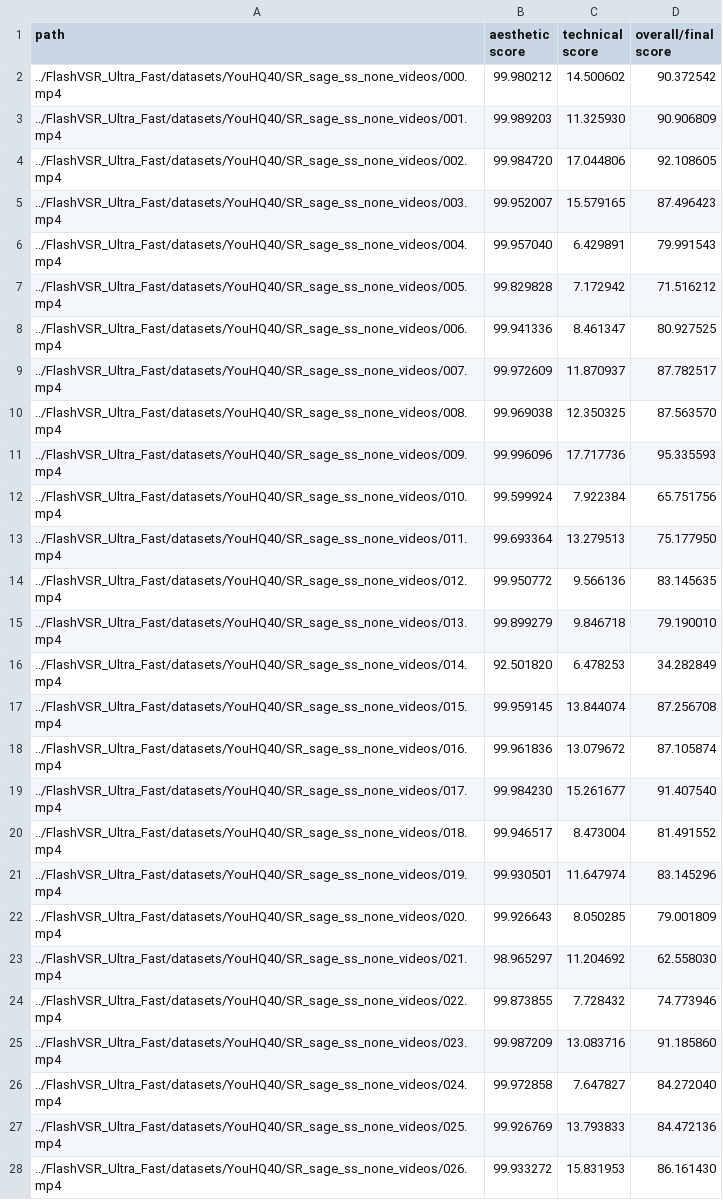
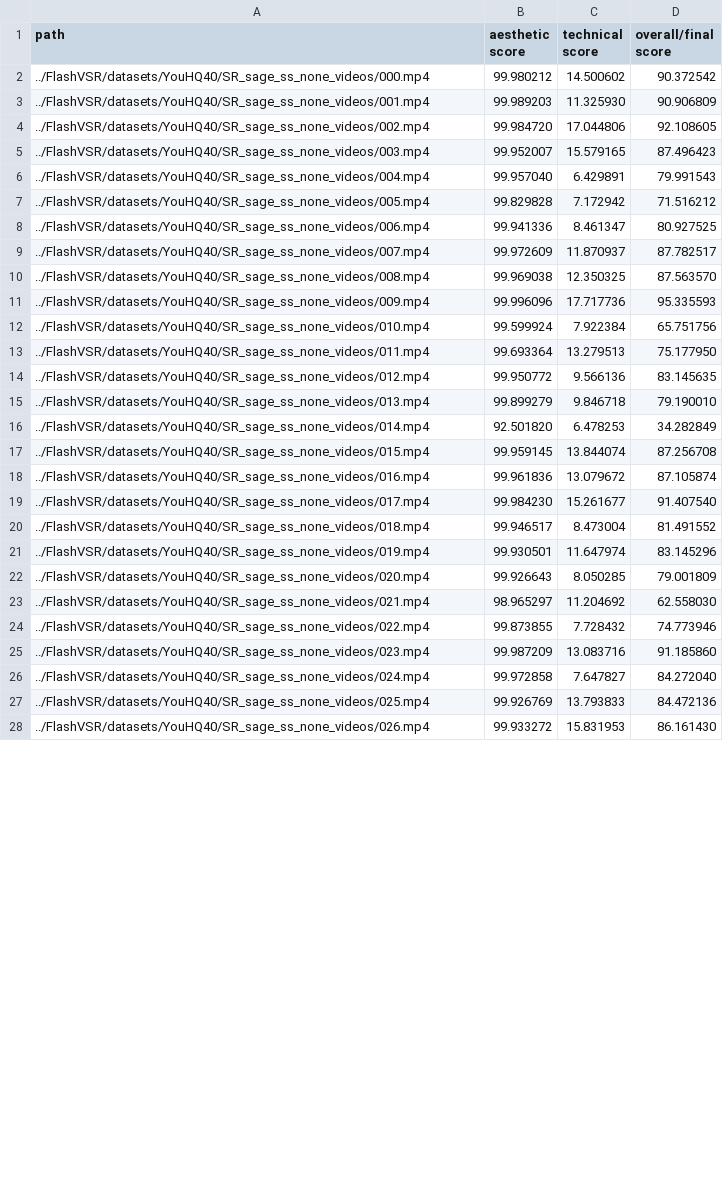
Before and after one commit to danmac423/FlashVSR, a CSV file: benchmarks/quality/results/YouHQ40/SR_sage_ss_none_dover.csv, drawn as a sheet; only a part is shown; the diff covers the shown part only.

```diff
--- a/benchmarks/quality/results/YouHQ40/SR_sage_ss_none_dover.csv
+++ b/benchmarks/quality/results/YouHQ40/SR_sage_ss_none_dover.csv
@@ -1,28 +1,28 @@
 path, aesthetic score, technical score, overall/final score
-../FlashVSR_Ultra_Fast/datasets/YouHQ40/SR_sage_ss_none_videos/000.mp4, 99.980212, 14.500602,90.372542
-../FlashVSR_Ultra_Fast/datasets/YouHQ40/SR_sage_ss_none_videos/001.mp4, 99.989203, 11.325930,90.906809
-../FlashVSR_Ultra_Fast/datasets/YouHQ40/SR_sage_ss_none_videos/002.mp4, 99.984720, 17.044806,92.108605
-../FlashVSR_Ultra_Fast/datasets/YouHQ40/SR_sage_ss_none_videos/003.mp4, 99.952007, 15.579165,87.496423
-../FlashVSR_Ultra_Fast/datasets/YouHQ40/SR_sage_ss_none_videos/004.mp4, 99.957040, 6.429891,79.991543
-../FlashVSR_Ultra_Fast/datasets/YouHQ40/SR_sage_ss_none_videos/005.mp4, 99.829828, 7.172942,71.516212
-../FlashVSR_Ultra_Fast/datasets/YouHQ40/SR_sage_ss_none_videos/006.mp4, 99.941336, 8.461347,80.927525
-../FlashVSR_Ultra_Fast/datasets/YouHQ40/SR_sage_ss_none_videos/007.mp4, 99.972609, 11.870937,87.782517
-../FlashVSR_Ultra_Fast/datasets/YouHQ40/SR_sage_ss_none_videos/008.mp4, 99.969038, 12.350325,87.563570
-../FlashVSR_Ultra_Fast/datasets/YouHQ40/SR_sage_ss_none_videos/009.mp4, 99.996096, 17.717736,95.335593
-../FlashVSR_Ultra_Fast/datasets/YouHQ40/SR_sage_ss_none_videos/010.mp4, 99.599924, 7.922384,65.751756
-../FlashVSR_Ultra_Fast/datasets/YouHQ40/SR_sage_ss_none_videos/011.mp4, 99.693364, 13.279513,75.177950
-../FlashVSR_Ultra_Fast/datasets/YouHQ40/SR_sage_ss_none_videos/012.mp4, 99.950772, 9.566136,83.145635
-../FlashVSR_Ultra_Fast/datasets/YouHQ40/SR_sage_ss_none_videos/013.mp4, 99.899279, 9.846718,79.190010
-../FlashVSR_Ultra_Fast/datasets/YouHQ40/SR_sage_ss_none_videos/014.mp4, 92.501820, 6.478253,34.282849
-../FlashVSR_Ultra_Fast/datasets/YouHQ40/SR_sage_ss_none_videos/015.mp4, 99.959145, 13.844074,87.256708
-../FlashVSR_Ultra_Fast/datasets/YouHQ40/SR_sage_ss_none_videos/016.mp4, 99.961836, 13.079672,87.105874
-../FlashVSR_Ultra_Fast/datasets/YouHQ40/SR_sage_ss_none_videos/017.mp4, 99.984230, 15.261677,91.407540
-../FlashVSR_Ultra_Fast/datasets/YouHQ40/SR_sage_ss_none_videos/018.mp4, 99.946517, 8.473004,81.491552
-../FlashVSR_Ultra_Fast/datasets/YouHQ40/SR_sage_ss_none_videos/019.mp4, 99.930501, 11.647974,83.145296
-../FlashVSR_Ultra_Fast/datasets/YouHQ40/SR_sage_ss_none_videos/020.mp4, 99.926643, 8.050285,79.001809
-../FlashVSR_Ultra_Fast/datasets/YouHQ40/SR_sage_ss_none_videos/021.mp4, 98.965297, 11.204692,62.558030
-../FlashVSR_Ultra_Fast/datasets/YouHQ40/SR_sage_ss_none_videos/022.mp4, 99.873855, 7.728432,74.773946
-../FlashVSR_Ultra_Fast/datasets/YouHQ40/SR_sage_ss_none_videos/023.mp4, 99.987209, 13.083716,91.185860
-../FlashVSR_Ultra_Fast/datasets/YouHQ40/SR_sage_ss_none_videos/024.mp4, 99.972858, 7.647827,84.272040
-../FlashVSR_Ultra_Fast/datasets/YouHQ40/SR_sage_ss_none_videos/025.mp4, 99.926769, 13.793833,84.472136
-../FlashVSR_Ultra_Fast/datasets/YouHQ40/SR_sage_ss_none_videos/026.mp4, 99.933272, 15.831953,86.161430
+../FlashVSR/datasets/YouHQ40/SR_sage_ss_none_videos/000.mp4, 99.980212, 14.500602,90.372542
+../FlashVSR/datasets/YouHQ40/SR_sage_ss_none_videos/001.mp4, 99.989203, 11.325930,90.906809
+../FlashVSR/datasets/YouHQ40/SR_sage_ss_none_videos/002.mp4, 99.984720, 17.044806,92.108605
+../FlashVSR/datasets/YouHQ40/SR_sage_ss_none_videos/003.mp4, 99.952007, 15.579165,87.496423
+../FlashVSR/datasets/YouHQ40/SR_sage_ss_none_videos/004.mp4, 99.957040, 6.429891,79.991543
+../FlashVSR/datasets/YouHQ40/SR_sage_ss_none_videos/005.mp4, 99.829828, 7.172942,71.516212
+../FlashVSR/datasets/YouHQ40/SR_sage_ss_none_videos/006.mp4, 99.941336, 8.461347,80.927525
+../FlashVSR/datasets/YouHQ40/SR_sage_ss_none_videos/007.mp4, 99.972609, 11.870937,87.782517
+../FlashVSR/datasets/YouHQ40/SR_sage_ss_none_videos/008.mp4, 99.969038, 12.350325,87.563570
+../FlashVSR/datasets/YouHQ40/SR_sage_ss_none_videos/009.mp4, 99.996096, 17.717736,95.335593
+../FlashVSR/datasets/YouHQ40/SR_sage_ss_none_videos/010.mp4, 99.599924, 7.922384,65.751756
+../FlashVSR/datasets/YouHQ40/SR_sage_ss_none_videos/011.mp4, 99.693364, 13.279513,75.177950
+../FlashVSR/datasets/YouHQ40/SR_sage_ss_none_videos/012.mp4, 99.950772, 9.566136,83.145635
+../FlashVSR/datasets/YouHQ40/SR_sage_ss_none_videos/013.mp4, 99.899279, 9.846718,79.190010
+../FlashVSR/datasets/YouHQ40/SR_sage_ss_none_videos/014.mp4, 92.501820, 6.478253,34.282849
+../FlashVSR/datasets/YouHQ40/SR_sage_ss_none_videos/015.mp4, 99.959145, 13.844074,87.256708
+../FlashVSR/datasets/YouHQ40/SR_sage_ss_none_videos/016.mp4, 99.961836, 13.079672,87.105874
+../FlashVSR/datasets/YouHQ40/SR_sage_ss_none_videos/017.mp4, 99.984230, 15.261677,91.407540
+../FlashVSR/datasets/YouHQ40/SR_sage_ss_none_videos/018.mp4, 99.946517, 8.473004,81.491552
+../FlashVSR/datasets/YouHQ40/SR_sage_ss_none_videos/019.mp4, 99.930501, 11.647974,83.145296
+../FlashVSR/datasets/YouHQ40/SR_sage_ss_none_videos/020.mp4, 99.926643, 8.050285,79.001809
+../FlashVSR/datasets/YouHQ40/SR_sage_ss_none_videos/021.mp4, 98.965297, 11.204692,62.558030
+../FlashVSR/datasets/YouHQ40/SR_sage_ss_none_videos/022.mp4, 99.873855, 7.728432,74.773946
+../FlashVSR/datasets/YouHQ40/SR_sage_ss_none_videos/023.mp4, 99.987209, 13.083716,91.185860
+../FlashVSR/datasets/YouHQ40/SR_sage_ss_none_videos/024.mp4, 99.972858, 7.647827,84.272040
+../FlashVSR/datasets/YouHQ40/SR_sage_ss_none_videos/025.mp4, 99.926769, 13.793833,84.472136
+../FlashVSR/datasets/YouHQ40/SR_sage_ss_none_videos/026.mp4, 99.933272, 15.831953,86.161430
```
Also changed, not shown: 13 edited cells elsewhere in this file, benchmarks/quality/results/YouHQ40/SR_dover.csv, benchmarks/quality/results/YouHQ40/SR_flash_bs_none_dover.csv, 7 other files.
